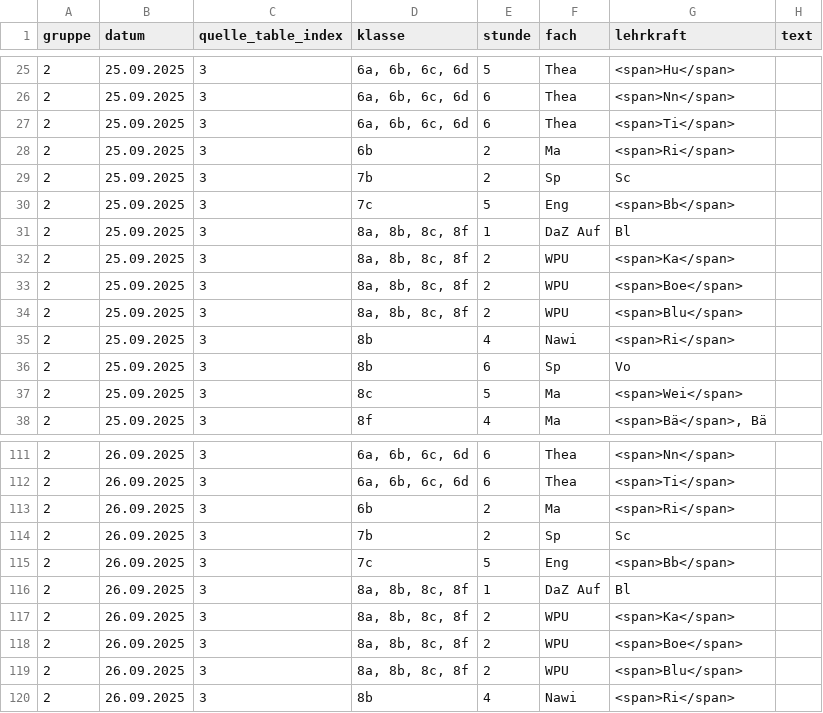
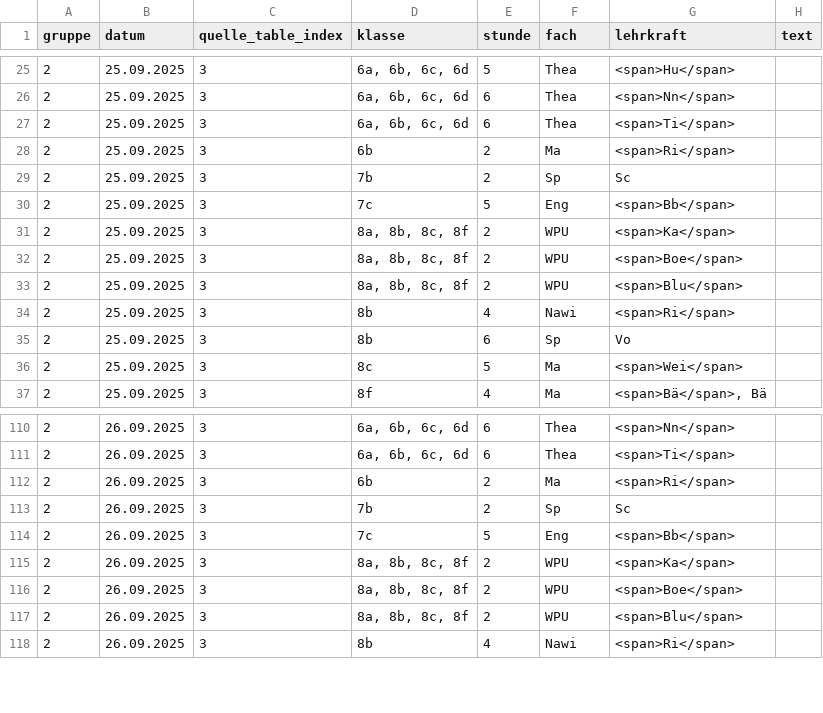
Before and after one commit to iluvatar80/untis-monitor, a CSV file: docs/untis_subst_normalized.csv, drawn as a sheet; only a part is shown, gaps mark what is left out; the diff names each change by its address in the sheet, - before the commit and + after, or states it on an @@ line.

```diff
--- a/docs/untis_subst_normalized.csv
+++ b/docs/untis_subst_normalized.csv
-row 31: 2 | 25.09.2025 | 3 | 8a, 8b, 8c, 8f | 1 | DaZ Auf | Bl
-row 116: 2 | 26.09.2025 | 3 | 8a, 8b, 8c, 8f | 1 | DaZ Auf | Bl
```
Also changed, not shown: docs/webuntis_subst.csv, 7 other files.
